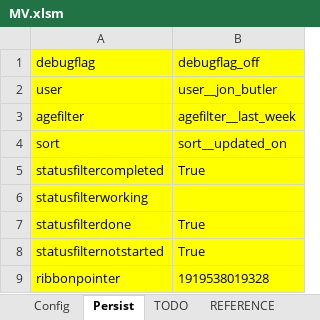
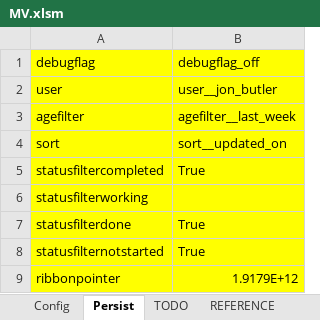
Before and after one commit to burtnolej/excelvba, an Excel workbook: MV.xlsm/MV.xlsm, sheet Persist, drawn as a sheet; values as stored, in another font and other column widths than the file's, no borders; the diff names each change by its address in the sheet, - before the commit and + after, or states it on an @@ line.

Commit message:
persist works, report can generate

```diff
--- a/MV.xlsm/MV.xlsm (sheet Persist)
+++ b/MV.xlsm/MV.xlsm (sheet Persist)
-B9: 1919538019328
+B9: 1.9179E+12
```
Also changed, not shown: sheet Updates, sheet Config, charts or pictures, 3 other files.
